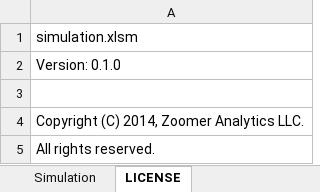
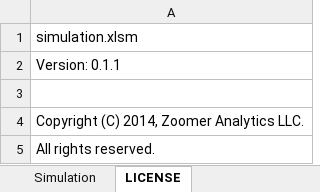
Before and after one commit to xlwings/xlwings, an Excel workbook: examples/simulation/simulation.xlsm, sheet LICENSE, drawn as a sheet; only a part is shown; values as stored, in another font and other column widths than the file's, no borders; the diff names each change by its address in the sheet, - before the commit and + after, or states it on an @@ line.

```diff
--- a/examples/simulation/simulation.xlsm (sheet LICENSE)
+++ b/examples/simulation/simulation.xlsm (sheet LICENSE)
-A2: Version: 0.1.0
+A2: Version: 0.1.1
```
Also changed, not shown: charts or pictures, examples/database/database.xlsm, examples/database/database_standalone.xlsm, 1 other file.
